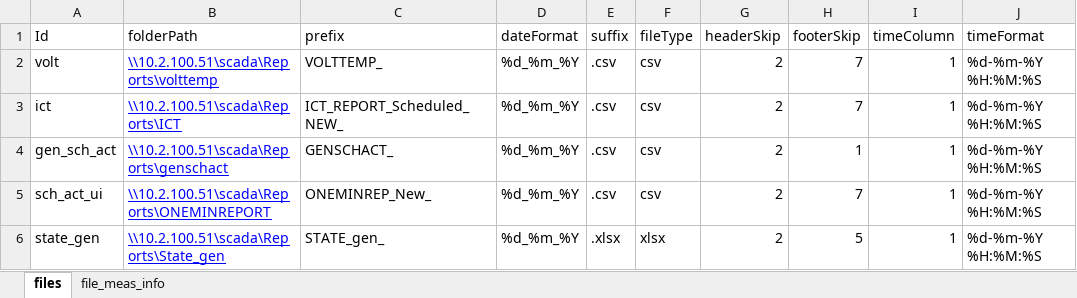
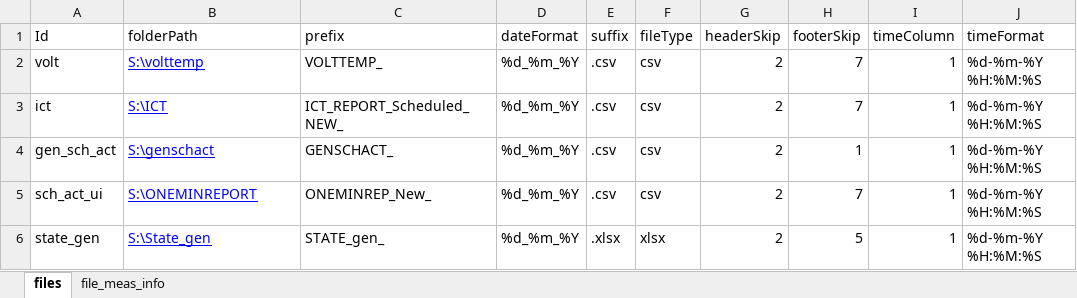
Before and after one commit to nagasudhirpulla/wrldc_scada_files_db_ingestion, an Excel workbook: src/master_data/scada_files_info_master.xlsx, sheet files, drawn as a sheet; values as stored, in another font and other column widths than the file's, no borders; the diff names each change by its address in the sheet, - before the commit and + after, or states it on an @@ line.

```diff
--- a/src/master_data/scada_files_info_master.xlsx (sheet files)
+++ b/src/master_data/scada_files_info_master.xlsx (sheet files)
-B2 (folderPath): \\10.2.100.51\scada\Reports\volttemp
+B2 (folderPath): S:\volttemp
-B3 (folderPath): \\10.2.100.51\scada\Reports\ICT
+B3 (folderPath): S:\ICT
-B4 (folderPath): \\10.2.100.51\scada\Reports\genschact
+B4 (folderPath): S:\genschact
-B5 (folderPath): \\10.2.100.51\scada\Reports\ONEMINREPORT
+B5 (folderPath): S:\ONEMINREPORT
-B6 (folderPath): \\10.2.100.51\scada\Reports\State_gen
+B6 (folderPath): S:\State_gen
```
Also changed, not shown: 6 other files.
